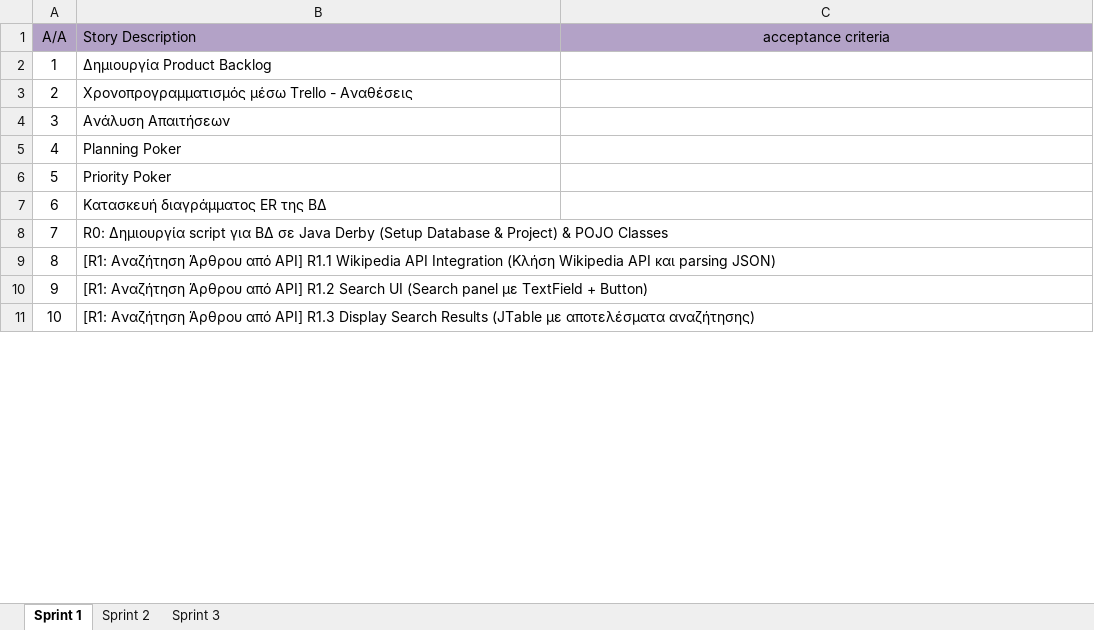
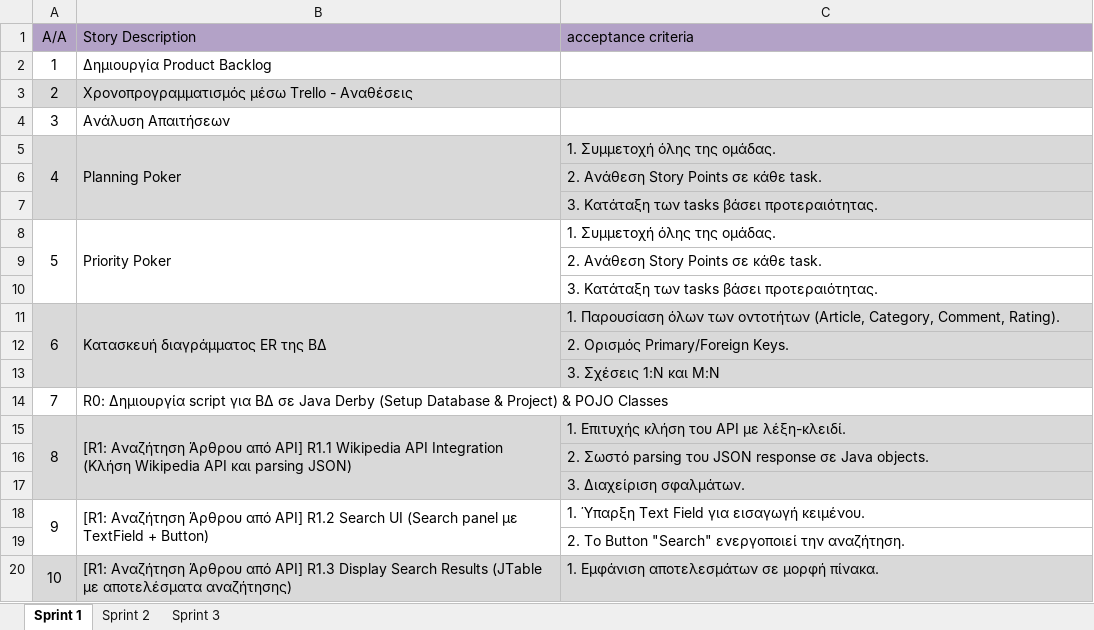
Before and after one commit to ArisKar/WikiViewer, an Excel workbook: WikiViewer Documents/product_backlog.xlsx, sheet Sprint 1, drawn as a sheet; only a part is shown; values as stored, in another font and other column widths than the file's, no borders; addresses are those after the commit; the diff covers the shown part only; the diff names each change by its address in the sheet, - before the commit and + after, or states it on an @@ line.

Commit message:
Add files via upload
Ενημέρωση του Product_backlog με νέα στοιχεία

```diff
--- a/WikiViewer Documents/product_backlog.xlsx (sheet Sprint 1)
+++ b/WikiViewer Documents/product_backlog.xlsx (sheet Sprint 1)
-C1 alignment: center
+C1 alignment: left
-A3:C3 fill: none
+A3:C3 fill: #D9D9D9
-A5:C5 fill: none
+A5:C5 fill: #D9D9D9
+A5:A7 merged
+B5:B7 merged
-C5 (acceptance criteria): (empty)
+C5 (acceptance criteria): 1. Συμμετοχή όλης της ομάδας.
+row 6:  |  | 2. Ανάθεση Story Points σε κάθε task.
+row 7:  |  | 3. Κατάταξη των tasks βάσει προτεραιότητας.
+A8:A10 merged
+B8:B10 merged
-C8 (acceptance criteria): (empty)
+C8 (acceptance criteria): 1. Συμμετοχή όλης της ομάδας.
+row 9:  |  | 2. Ανάθεση Story Points σε κάθε task.
+row 10:  |  | 3. Κατάταξη των tasks βάσει προτεραιότητας.
-A11:C11 fill: none
+A11:C11 fill: #D9D9D9
+A11:A13 merged
+B11:B13 merged
-C11 (acceptance criteria): (empty)
+C11 (acceptance criteria): 1. Παρουσίαση όλων των οντοτήτων (Article, Category, Comment, Rating).
+row 12:  |  | 2. Ορισμός Primary/Foreign Keys.
+row 13:  |  | 3. Σχέσεις 1:N και M:N
-A15:C15 fill: none
+A15:C15 fill: #D9D9D9
+A15:A17 merged
+B15:B17 merged
-C15 (acceptance criteria): (empty)
+C15 (acceptance criteria): 1. Επιτυχής κλήση του API με λέξη-κλειδί.
+row 16:  |  | 2. Σωστό parsing του JSON response σε Java objects.
+row 17:  |  | 3. Διαχείριση σφαλμάτων.
+A18:A19 merged
+B18:B19 merged
-C18 (acceptance criteria): (empty)
+C18 (acceptance criteria): 1. Ύπαρξη Text Field για εισαγωγή κειμένου.
+row 19:  |  | 2. Το Button "Search" ενεργοποιεί την αναζήτηση.
-A20:C20 fill: none
+A20:C20 fill: #D9D9D9
+A20:A22 merged
+B20:B22 merged
-C20 (acceptance criteria): (empty)
+C20 (acceptance criteria): 1. Εμφάνιση αποτελεσμάτων σε μορφή πίνακα.
```
Also changed, not shown: 8 added rows, 5 edited cells, cell formats and merged cells elsewhere in this sheet, sheet Sprint 3.
